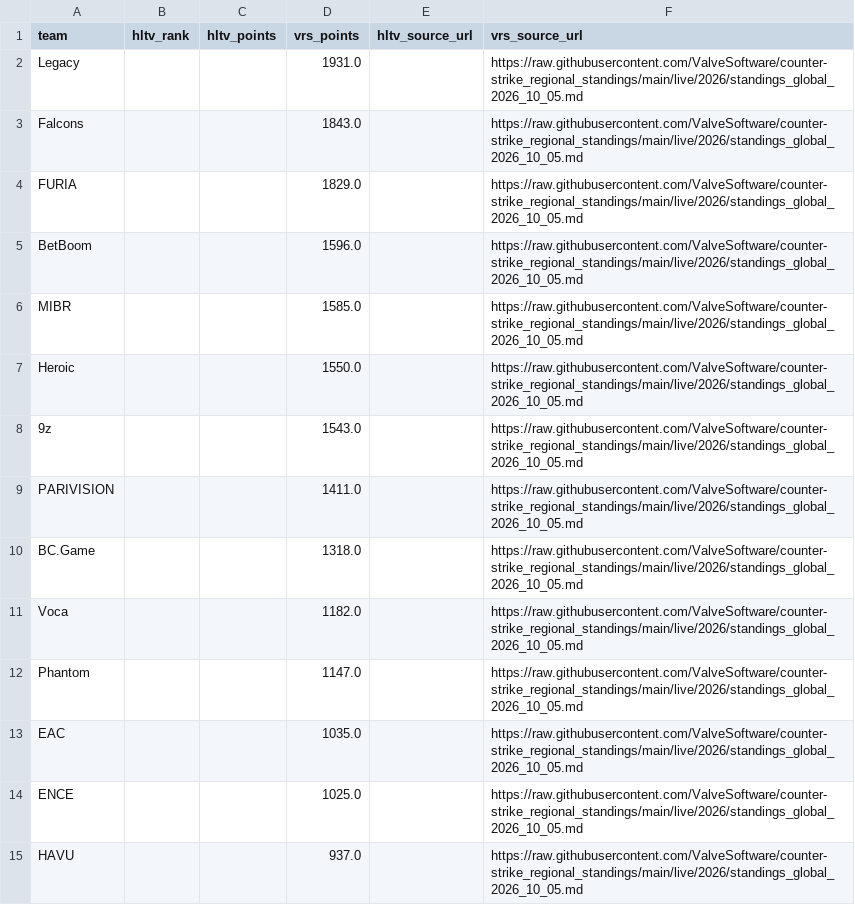
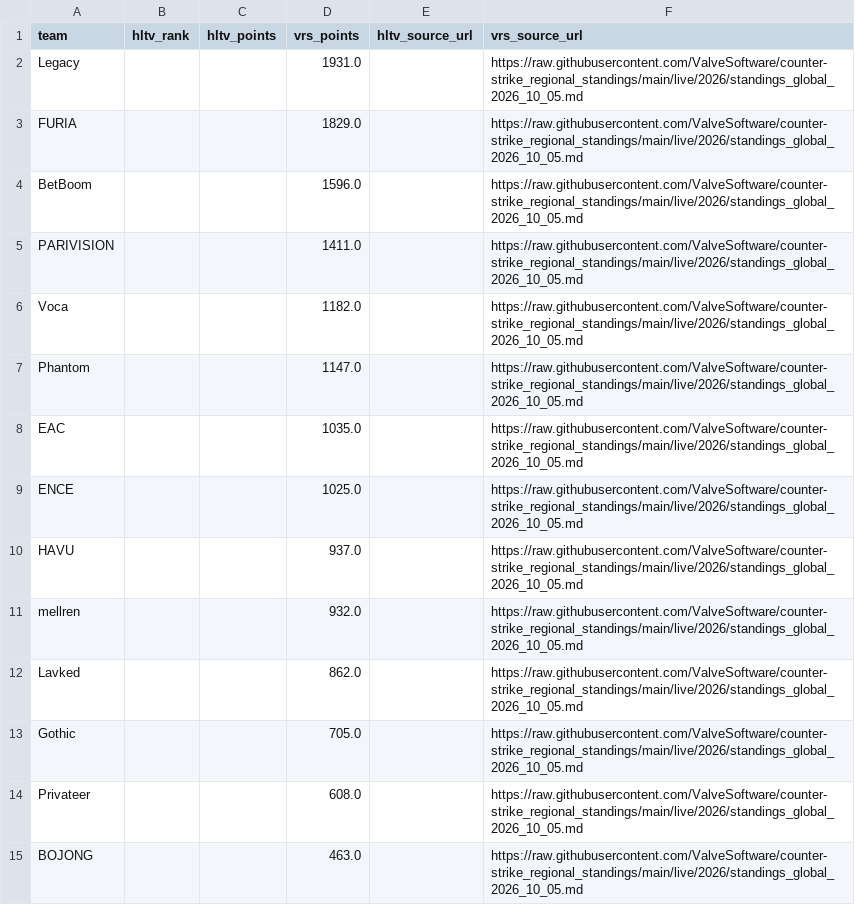
Before and after one commit to buffedlizard55-lab/MaltaProj1, a CSV file: refresh/data/ratings.csv, drawn as a sheet; only a part is shown; the shorter side is filled out with more unchanged rows.

```diff
--- a/refresh/data/ratings.csv
+++ b/refresh/data/ratings.csv
@@ -2,10 +2,5 @@ team,hltv_rank,hltv_points,vrs_points,hltv_source_url,vrs_source_url
 Legacy,,,1931.0,,https://raw.githubusercontent.com/ValveSoftware/counter-strike_regional_standings/main/live/2026/standings_global_2026_10_05.md
-Falcons,,,1843.0,,https://raw.githubusercontent.com/ValveSoftware/counter-strike_regional_standings/main/live/2026/standings_global_2026_10_05.md
 FURIA,,,1829.0,,https://raw.githubusercontent.com/ValveSoftware/counter-strike_regional_standings/main/live/2026/standings_global_2026_10_05.md
 BetBoom,,,1596.0,,https://raw.githubusercontent.com/ValveSoftware/counter-strike_regional_standings/main/live/2026/standings_global_2026_10_05.md
-MIBR,,,1585.0,,https://raw.githubusercontent.com/ValveSoftware/counter-strike_regional_standings/main/live/2026/standings_global_2026_10_05.md
-Heroic,,,1550.0,,https://raw.githubusercontent.com/ValveSoftware/counter-strike_regional_standings/main/live/2026/standings_global_2026_10_05.md
-9z,,,1543.0,,https://raw.githubusercontent.com/ValveSoftware/counter-strike_regional_standings/main/live/2026/standings_global_2026_10_05.md
 PARIVISION,,,1411.0,,https://raw.githubusercontent.com/ValveSoftware/counter-strike_regional_standings/main/live/2026/standings_global_2026_10_05.md
-BC.Game,,,1318.0,,https://raw.githubusercontent.com/ValveSoftware/counter-strike_regional_standings/main/live/2026/standings_global_2026_10_05.md
 Voca,,,1182.0,,https://raw.githubusercontent.com/ValveSoftware/counter-strike_regional_standings/main/live/2026/standings_global_2026_10_05.md
```
Also changed, not shown: refresh/data/current.csv, today/data/current.csv, 24 other files.
